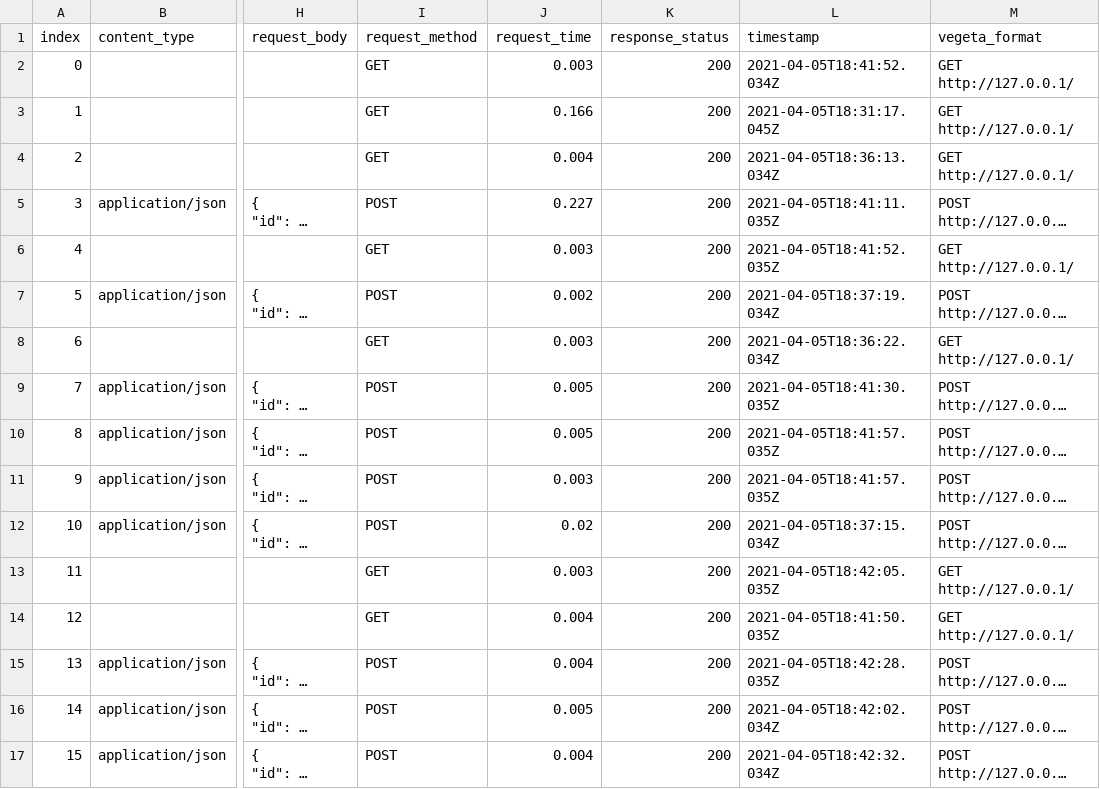
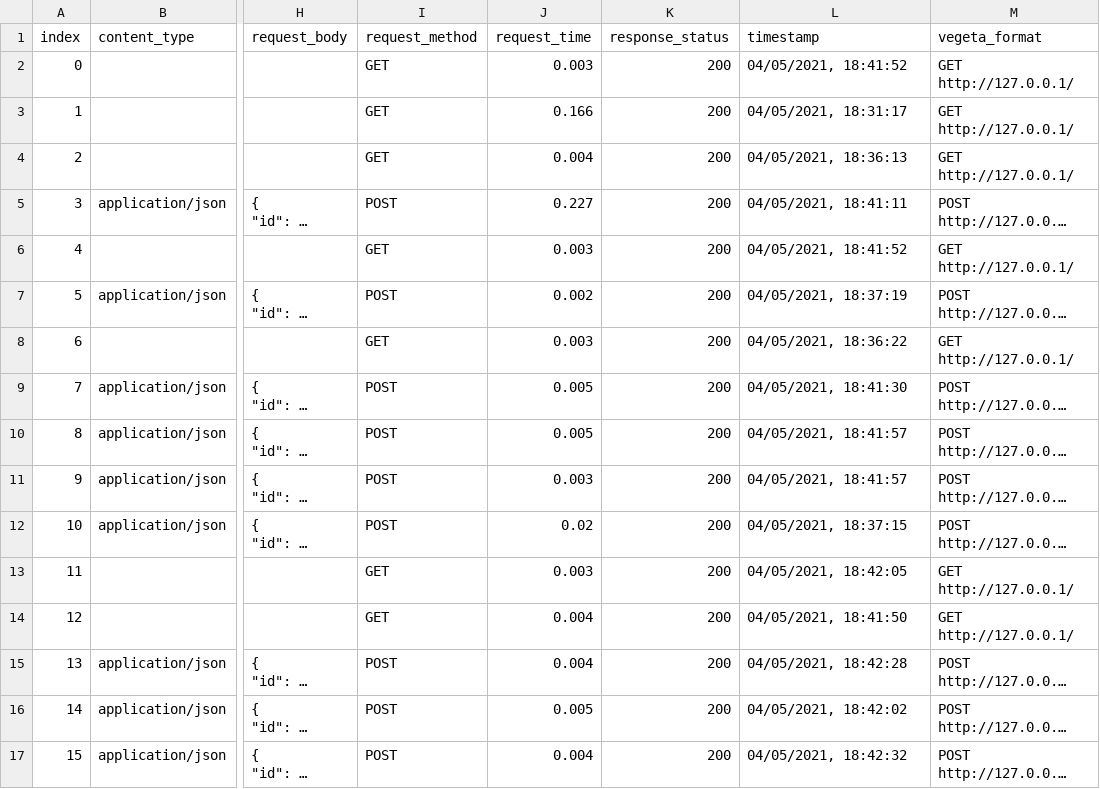
Before and after one commit to iamvon/enhance-web-load-testing, a CSV file: backend/graylog_to_vegeta/nginx-requests-log-vegeta.csv, drawn as a sheet; only a part is shown, gaps mark what is left out; long unchanged cells end in …; the diff names each change by its address in the sheet, - before the commit and + after, or states it on an @@ line.

```diff
--- a/backend/graylog_to_vegeta/nginx-requests-log-vegeta.csv
+++ b/backend/graylog_to_vegeta/nginx-requests-log-vegeta.csv
-L2 (timestamp): 2021-04-05T18:41:52.034Z
+L2 (timestamp): 04/05/2021, 18:41:52
-L3 (timestamp): 2021-04-05T18:31:17.045Z
+L3 (timestamp): 04/05/2021, 18:31:17
-L4 (timestamp): 2021-04-05T18:36:13.034Z
+L4 (timestamp): 04/05/2021, 18:36:13
-L5 (timestamp): 2021-04-05T18:41:11.035Z
+L5 (timestamp): 04/05/2021, 18:41:11
-L6 (timestamp): 2021-04-05T18:41:52.035Z
+L6 (timestamp): 04/05/2021, 18:41:52
-L7 (timestamp): 2021-04-05T18:37:19.034Z
+L7 (timestamp): 04/05/2021, 18:37:19
-L8 (timestamp): 2021-04-05T18:36:22.034Z
+L8 (timestamp): 04/05/2021, 18:36:22
-L9 (timestamp): 2021-04-05T18:41:30.035Z
+L9 (timestamp): 04/05/2021, 18:41:30
-L10:L11 (timestamp): 2021-04-05T18:41:57.035Z
+L10:L11 (timestamp): 04/05/2021, 18:41:57
-L12 (timestamp): 2021-04-05T18:37:15.034Z
+L12 (timestamp): 04/05/2021, 18:37:15
-L13 (timestamp): 2021-04-05T18:42:05.035Z
+L13 (timestamp): 04/05/2021, 18:42:05
-L14 (timestamp): 2021-04-05T18:41:50.035Z
+L14 (timestamp): 04/05/2021, 18:41:50
-L15 (timestamp): 2021-04-05T18:42:28.035Z
+L15 (timestamp): 04/05/2021, 18:42:28
-L16 (timestamp): 2021-04-05T18:42:02.034Z
+L16 (timestamp): 04/05/2021, 18:42:02
-L17 (timestamp): 2021-04-05T18:42:32.034Z
+L17 (timestamp): 04/05/2021, 18:42:32
```
Also changed, not shown: 9 other files.
